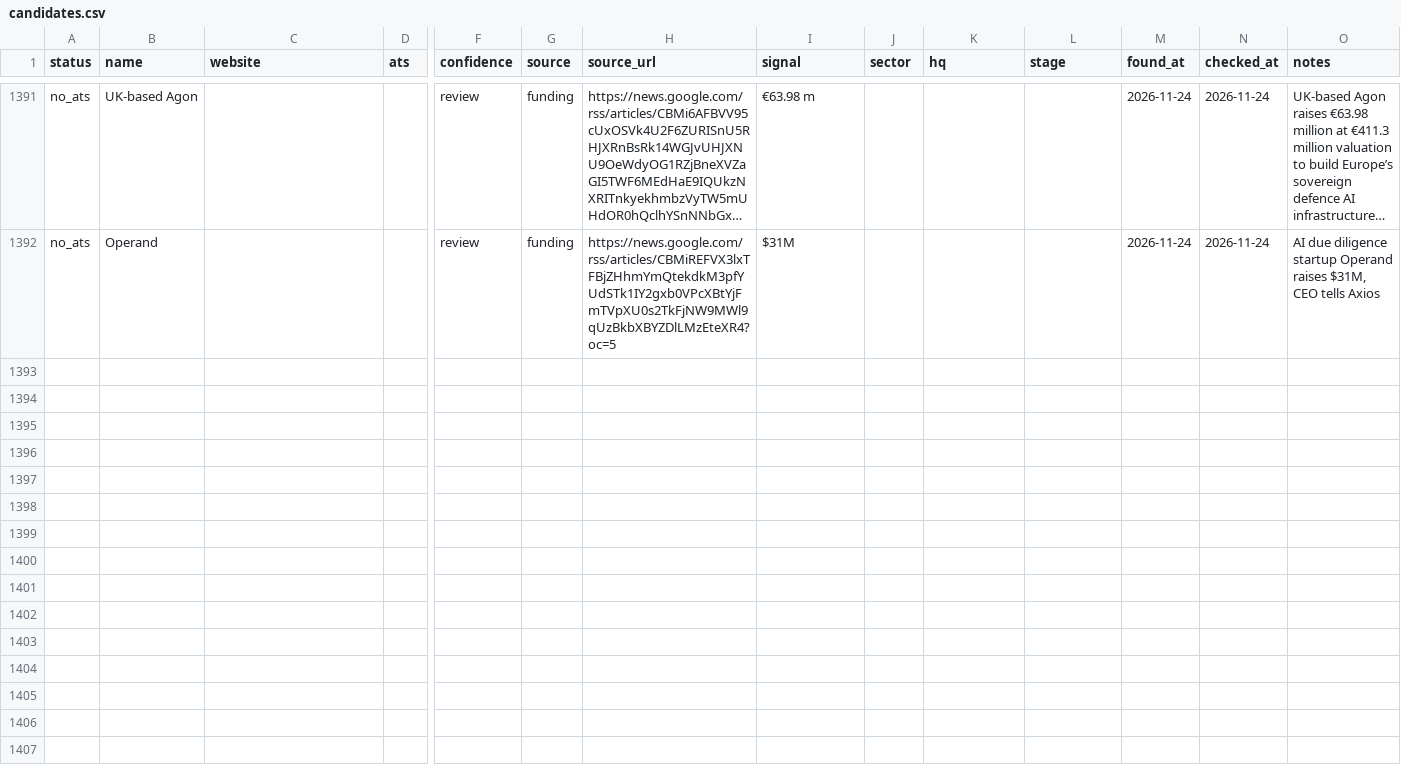
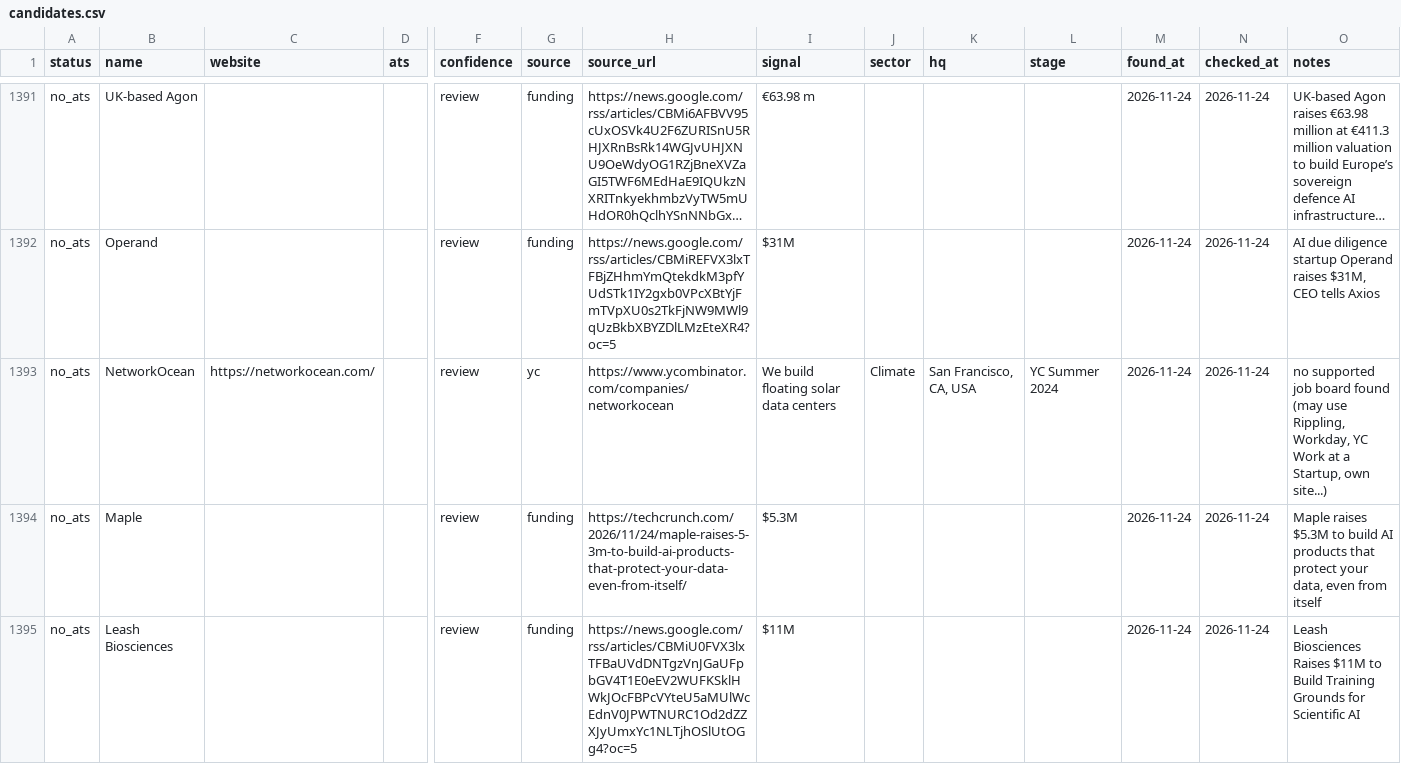
Before and after one commit to lanadeldri/ai-hiring-radar, a CSV file: data/candidates.csv, drawn as a sheet; only a part is shown, gaps mark what is left out; long unchanged cells end in …; rows hold the shown columns only; the diff covers the shown part only; the diff names each change by its address in the sheet, - before the commit and + after, or states it on an @@ line.

```diff
--- a/data/candidates.csv
+++ b/data/candidates.csv
+row 1393: no_ats | NetworkOcean | https://networkocean.com/ |  | review | yc | https://www.ycombinator.com/companies/networkocean | We build floating solar data centers | Climate | San Francisco, CA, USA | YC Summer 2024 | 2026-11-24 | 2026-11-24 | no supported job board found (may use Rippling, Workday, YC Work at a Startup, own site...)
+row 1394: no_ats | Maple |  |  | review | funding | https://techcrunch.com/2026/11/24/maple-raises-5-3m-to-build-ai-products-that-protect-your-data-even-from-itself/ | $5.3M |  |  |  | 2026-11-24 | 2026-11-24 | Maple raises $5.3M to build AI products that protect your data, even from itself
+row 1395: no_ats | Leash Biosciences |  |  | review | funding | https://news.google.com/rss/articles/CBMiU0FVX3lxTFBaUVdDNTgzVnJGaUFpbGV4T1E0eEV2WUFKSklHWkJOcFBPcVYteU5aMUlWcEdnV0JPWTNURC1Od2dZZXJyUmxYc1NLTjhOSlUtOGg4?oc=5 | $11M |  |  |  | 2026-11-24 | 2026-11-24 | Leash Biosciences Raises $11M to Build Training Grounds for Scientific AI
```
Also changed, not shown: 3 added rows and 13 edited cells elsewhere in this file, 3 other files.
